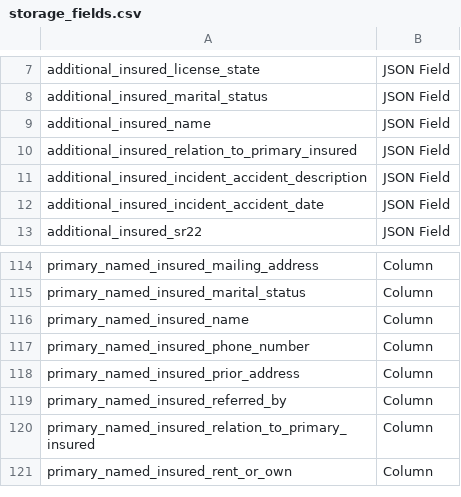
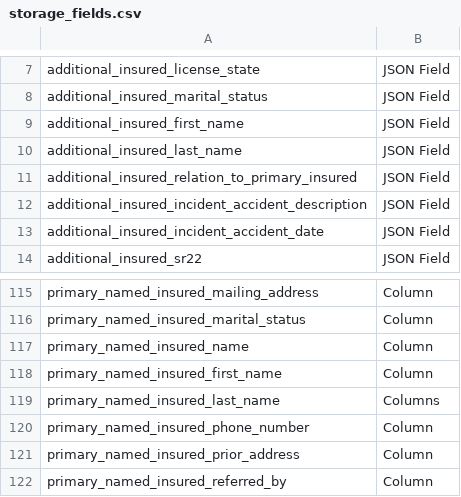
Before and after one commit to jakenelwood/testcrm, a CSV file: storage_fields.csv, drawn as a sheet; only a part is shown, gaps mark what is left out; the shorter side is filled out with more unchanged rows; the diff covers the shown part only.

```diff
--- a/storage_fields.csv
+++ b/storage_fields.csv
@@ -8,3 +8,4 @@ additional_insured_license_state,JSON Field
 additional_insured_marital_status,JSON Field
-additional_insured_name,JSON Field
+additional_insured_first_name,JSON Field
+additional_insured_last_name,JSON Field
 additional_insured_relation_to_primary_insured,JSON Field
@@ -116,2 +117,4 @@ primary_named_insured_marital_status,Column
 primary_named_insured_name,Column
+primary_named_insured_first_name,Column
+primary_named_insured_last_name,Columns
 primary_named_insured_phone_number,Column
```
Also changed, not shown: 62 added rows elsewhere in this file, 42 other files.
